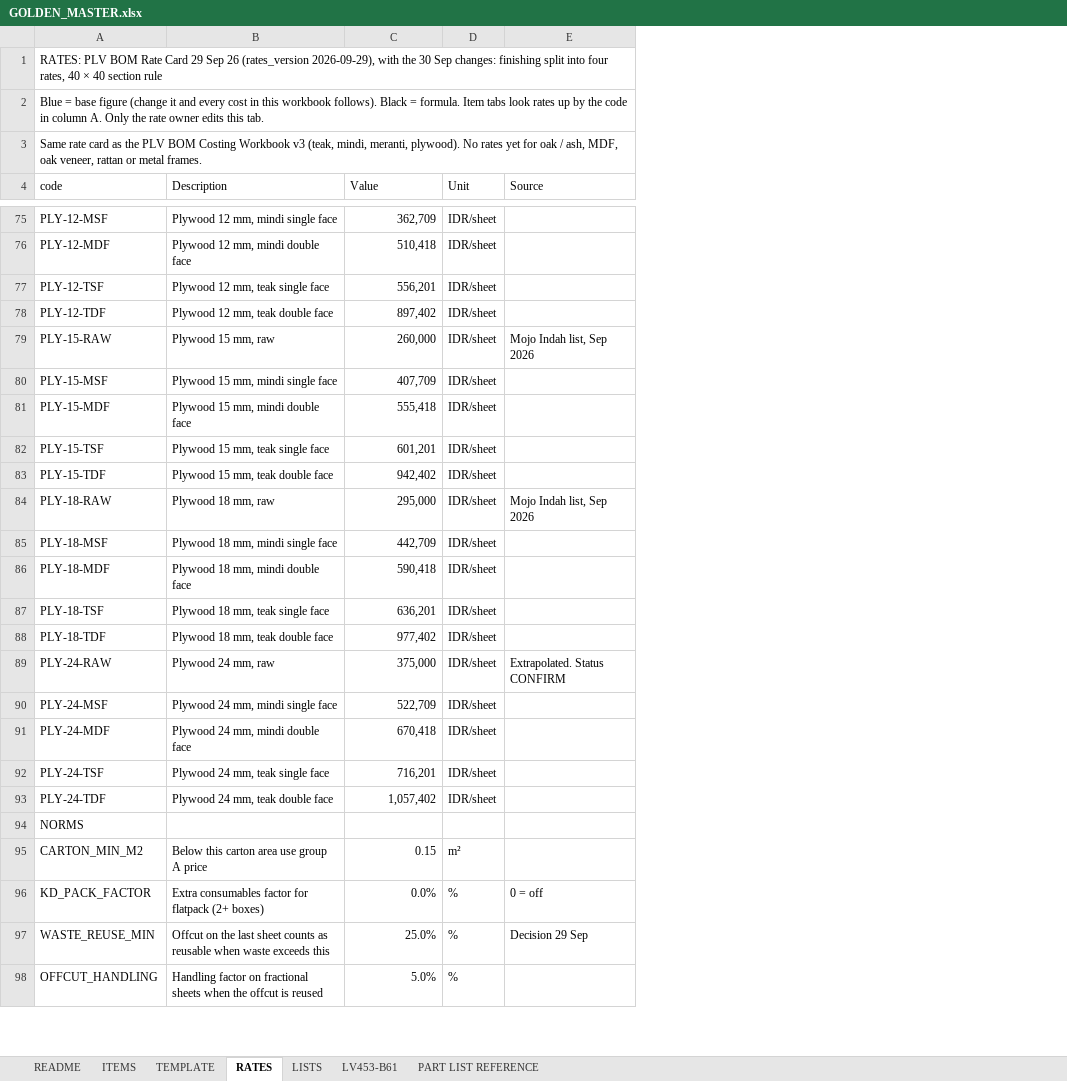
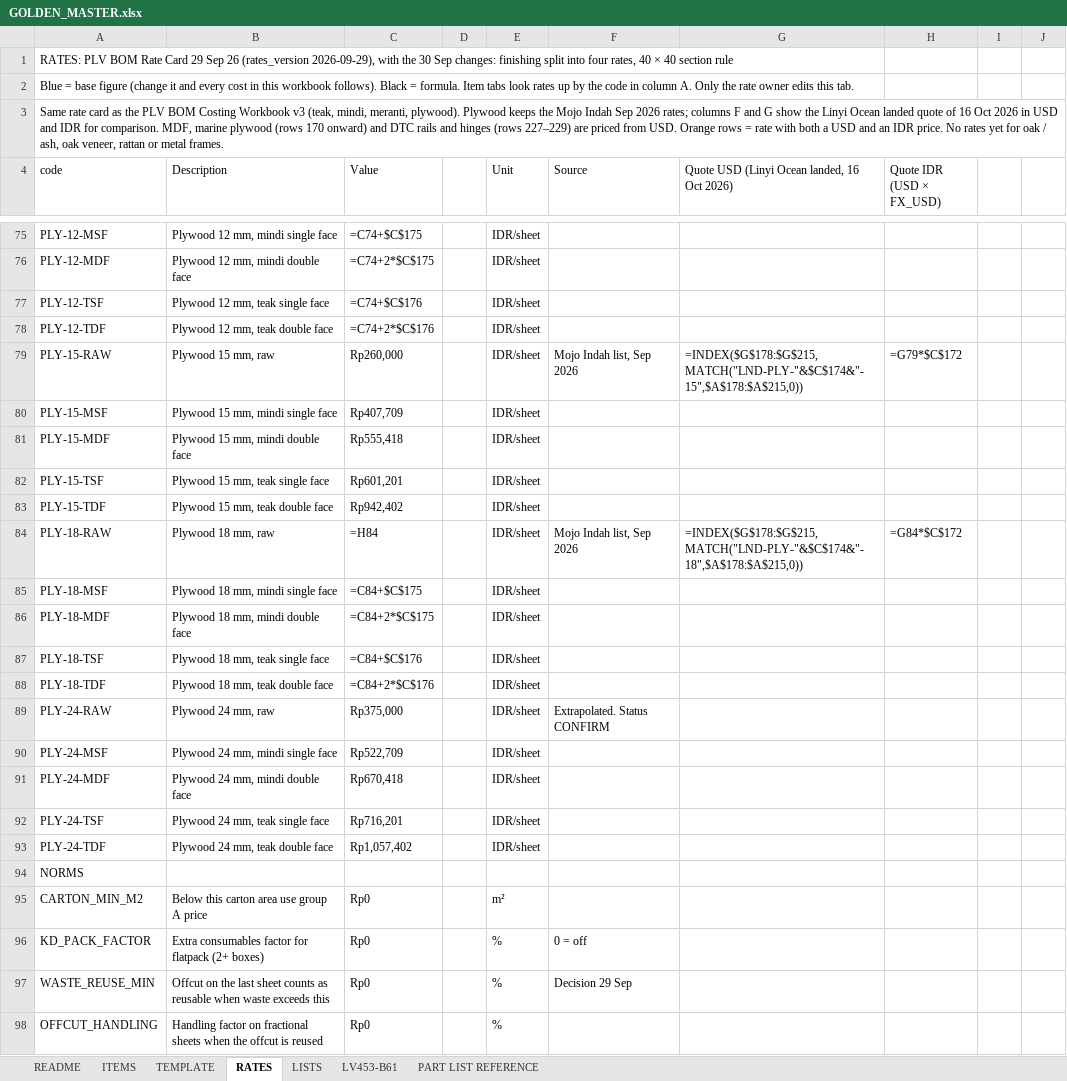
Before and after one commit to rizky-make-it/BOM-APP, an Excel workbook: data/GOLDEN_MASTER.xlsx, sheet RATES, drawn as a sheet; only a part is shown, gaps mark what is left out; values as stored, in another font and other column widths than the file's, no cell formats; formulas without a stored value are shown as written; the diff covers the shown part only; the diff names each change by its address in the sheet, - before the commit and + after, or states it on an @@ line.

Commit message:
feat: update rate card to E2 landed board prices and new DTC hardware rates

```diff
--- a/data/GOLDEN_MASTER.xlsx (sheet RATES)
+++ b/data/GOLDEN_MASTER.xlsx (sheet RATES)
+column D, empty
+column G, row 4: Quote USD (Linyi Ocean landed, 16 Oct 2026); rows 79-84: =INDEX($G$178:$G$215,MATCH("LND-PLY-"&$C$174&"-15",$A$178:$A$215,0)) |  |  |  |  | =INDEX($G$178:$G$215,MATCH("LND-PLY-"&$C$174&"-18",$A$178:$A$215,0))
+column H (Quote IDR (USD × FX_USD)), rows 79-84: =G79*$C$172 |  |  |  |  | =G84*$C$172
+column I, empty
+column J, empty
-A3 (code): …meranti, plywood). No rates yet for oak / ash, MDF, oak veneer,…
+A3 (code): …meranti, plywood). Plywood keeps the Mojo Indah Sep 2026 rates; columns F and G show the Linyi Ocean landed quote of 16 Oct 2026 in USD and IDR for comparison. MDF, marine plywood (rows 170 onward) and DTC rails and hinges (rows 227–229) are priced from USD. Orange rows = rate with both a USD and an IDR price. No rates yet for oak / ash, oak veneer,…
-C75 (Value): 362,709
+C75 (Value): =C74+$C$175
-C76 (Value): 510,418
+C76 (Value): =C74+2*$C$175
-C77 (Value): 556,201
+C77 (Value): =C74+$C$176
-C78 (Value): 897,402
+C78 (Value): =C74+2*$C$176
-C79 (Value): 260,000
+C79 (Value): Rp260,000
-C80 (Value): 407,709
+C80 (Value): Rp407,709
-C81 (Value): 555,418
+C81 (Value): Rp555,418
-C82 (Value): 601,201
+C82 (Value): Rp601,201
-C83 (Value): 942,402
+C83 (Value): Rp942,402
-C84 (Value): 295,000
+C84 (Value): =H84
-C85 (Value): 442,709
+C85 (Value): =C84+$C$175
-C86 (Value): 590,418
+C86 (Value): =C84+2*$C$175
-C87 (Value): 636,201
+C87 (Value): =C84+$C$176
-C88 (Value): 977,402
+C88 (Value): =C84+2*$C$176
-C89 (Value): 375,000
+C89 (Value): Rp375,000
-C90 (Value): 522,709
+C90 (Value): Rp522,709
-C91 (Value): 670,418
+C91 (Value): Rp670,418
-C92 (Value): 716,201
+C92 (Value): Rp716,201
-C93 (Value): 1,057,402
+C93 (Value): Rp1,057,402
-C95 (Value): 0.15
+C95 (Value): Rp0
-C96 (Value): 0.0%
+C96 (Value): Rp0
-C97 (Value): 25.0%
+C97 (Value): Rp0
-C98 (Value): 5.0%
+C98 (Value): Rp0
```
Also changed, not shown: 61 added rows and 118 edited cells elsewhere in this sheet, cell formats, 1 other file.
